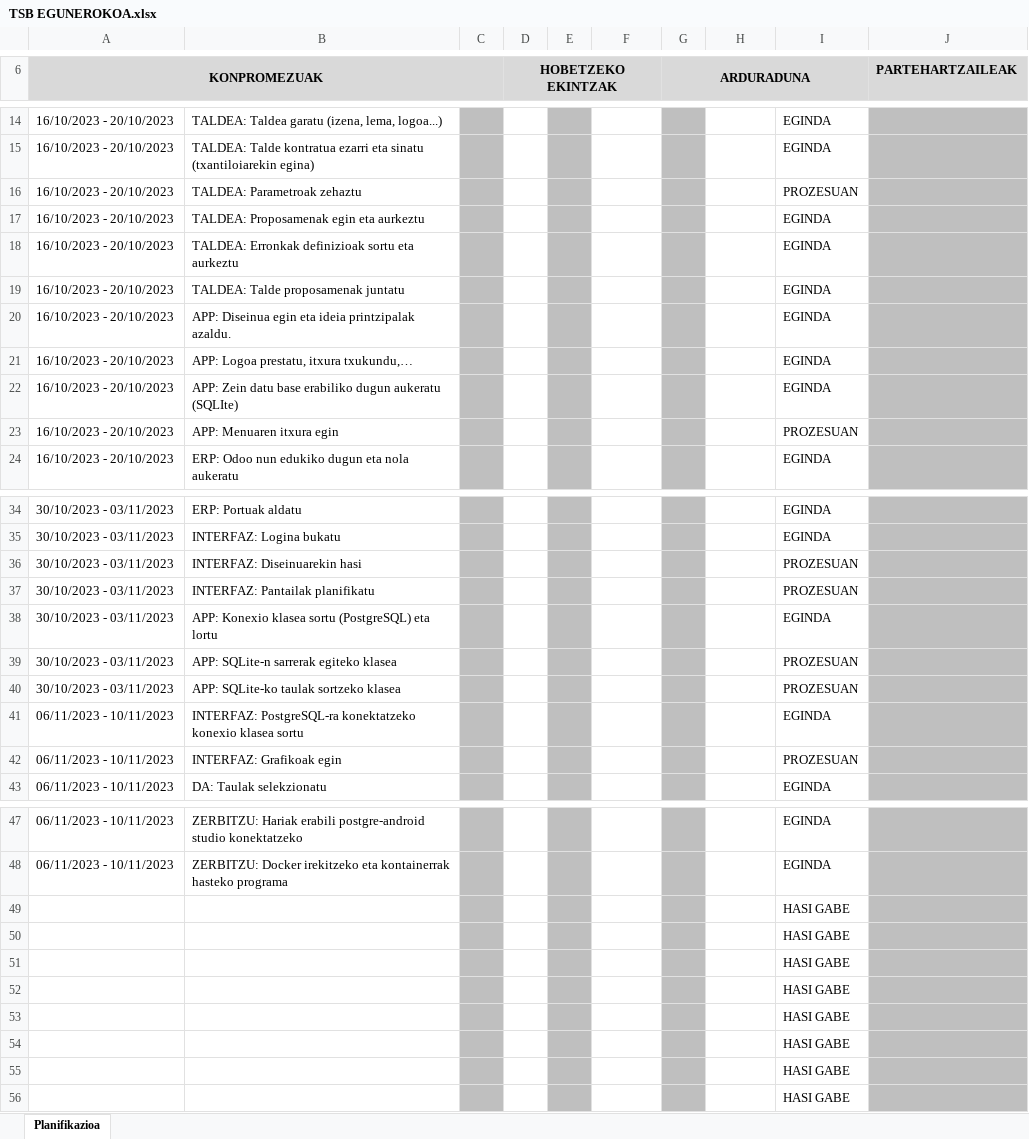
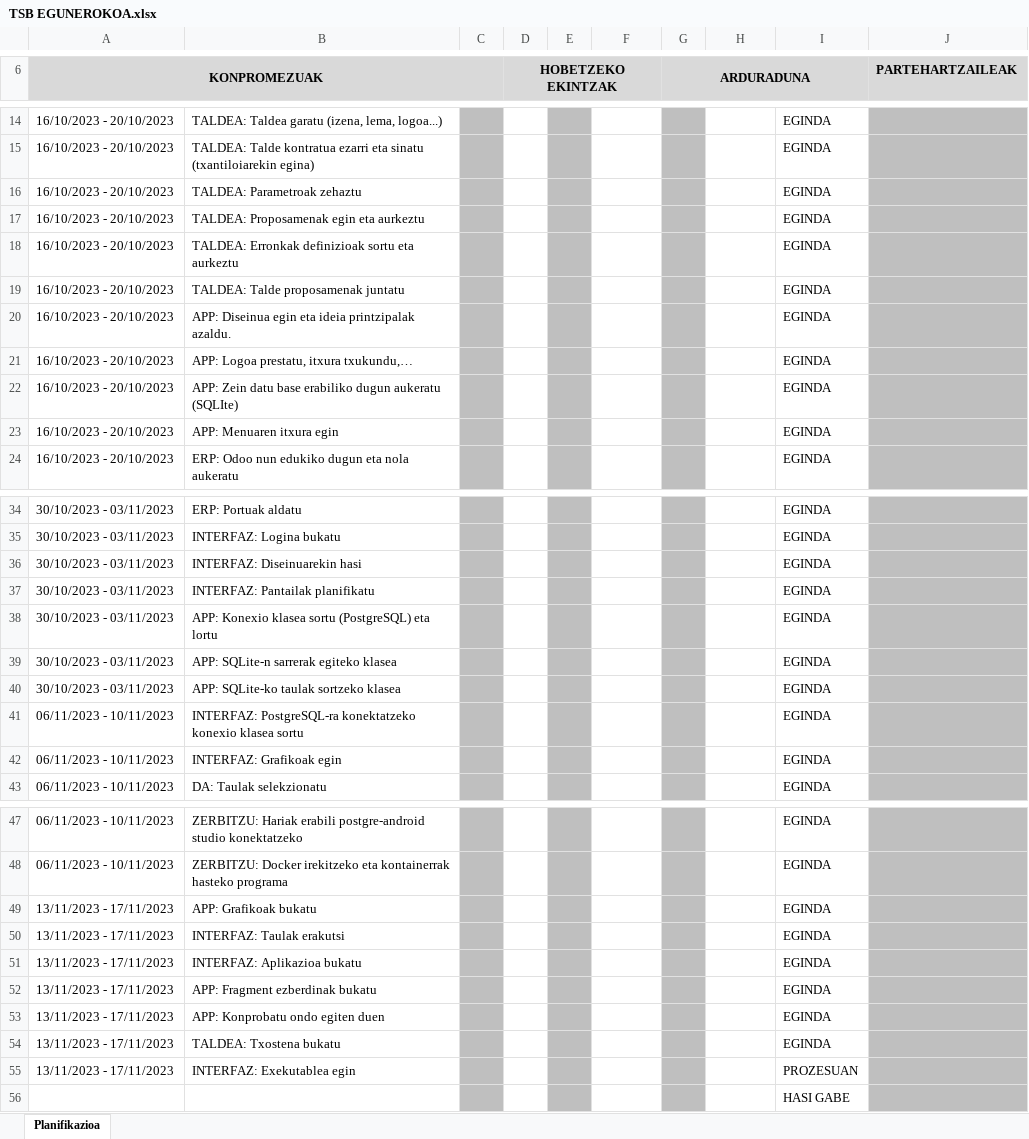
Before and after one commit to anderibanez123/ERRONKA-TSB-RETURNS, an Excel workbook: 0.1- PLANIFIKAZIOA/TSB EGUNEROKOA.xlsx, sheet Planifikazioa, drawn as a sheet; only a part is shown, gaps mark what is left out; values as stored, in another font and other column widths than the file's, no borders; charts and pictures and conditional formats not drawn; removed rows and columns are numbered as before the commit, all else as after; the diff names each change by its address in the sheet, - before the commit and + after, or states it on an @@ line.

Commit message:
EGUNEROKOA

```diff
--- a/0.1- PLANIFIKAZIOA/TSB EGUNEROKOA.xlsx (sheet Planifikazioa)
+++ b/0.1- PLANIFIKAZIOA/TSB EGUNEROKOA.xlsx (sheet Planifikazioa)
-I16: PROZESUAN
+I16: EGINDA
-I23: PROZESUAN
+I23: EGINDA
-I36:I37: PROZESUAN
+I36:I37: EGINDA
-I39:I40: PROZESUAN
+I39:I40: EGINDA
-I42: PROZESUAN
+I42: EGINDA
-row 49:  |  |  |  |  |  |  |  | HASI GABE
-row 50:  |  |  |  |  |  |  |  | HASI GABE
-row 51:  |  |  |  |  |  |  |  | HASI GABE
-row 52:  |  |  |  |  |  |  |  | HASI GABE
-row 53:  |  |  |  |  |  |  |  | HASI GABE
-row 54:  |  |  |  |  |  |  |  | HASI GABE
-row 55:  |  |  |  |  |  |  |  | HASI GABE
+row 49: 13/11/2023 - 17/11/2023 | APP: Grafikoak bukatu |  |  |  | LANDER |  | LANDER | EGINDA
+row 50: 13/11/2023 - 17/11/2023 | INTERFAZ: Taulak erakutsi |  |  |  | ANDER |  | ANDER | EGINDA
+row 51: 13/11/2023 - 17/11/2023 | INTERFAZ: Aplikazioa bukatu |  |  |  | ANDER |  | ANDER | EGINDA
+row 52: 13/11/2023 - 17/11/2023 | APP: Fragment ezberdinak bukatu |  | TSB |  |  |  | TSB | EGINDA
+row 53: 13/11/2023 - 17/11/2023 | APP: Konprobatu ondo egiten duen |  | TSB |  |  |  | TSB | EGINDA
+row 54: 13/11/2023 - 17/11/2023 | TALDEA: Txostena bukatu |  | TSB |  |  |  | TSB | EGINDA
+row 55: 13/11/2023 - 17/11/2023 | INTERFAZ: Exekutablea egin |  | TSB |  |  |  | TSB | PROZESUAN
```
